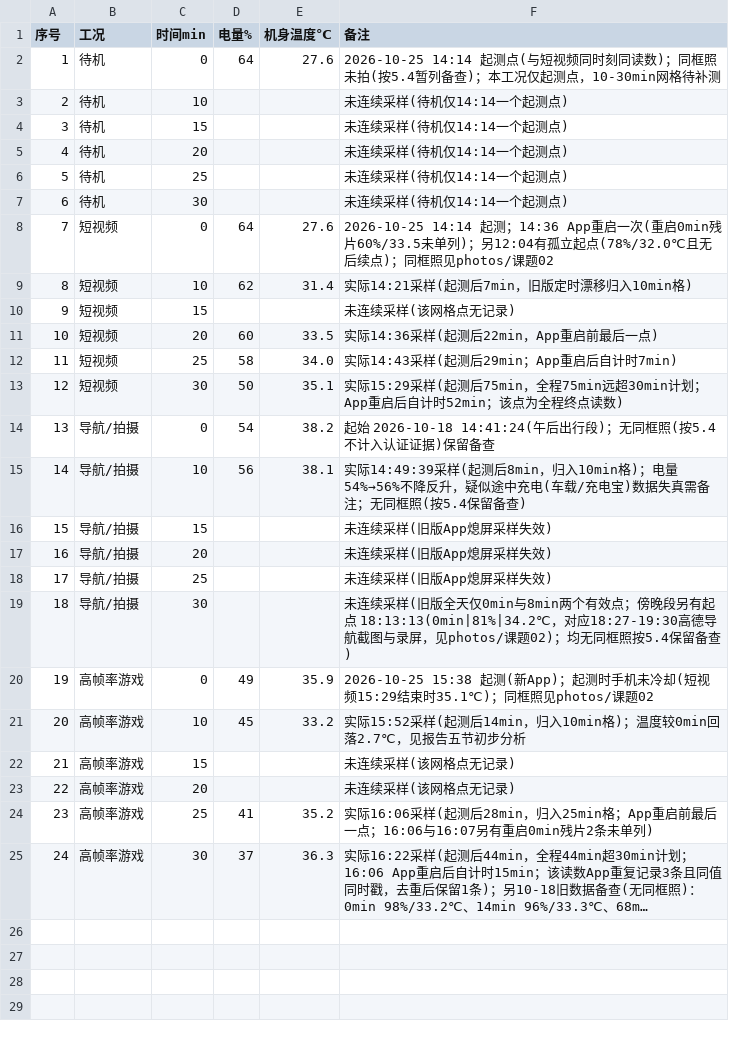
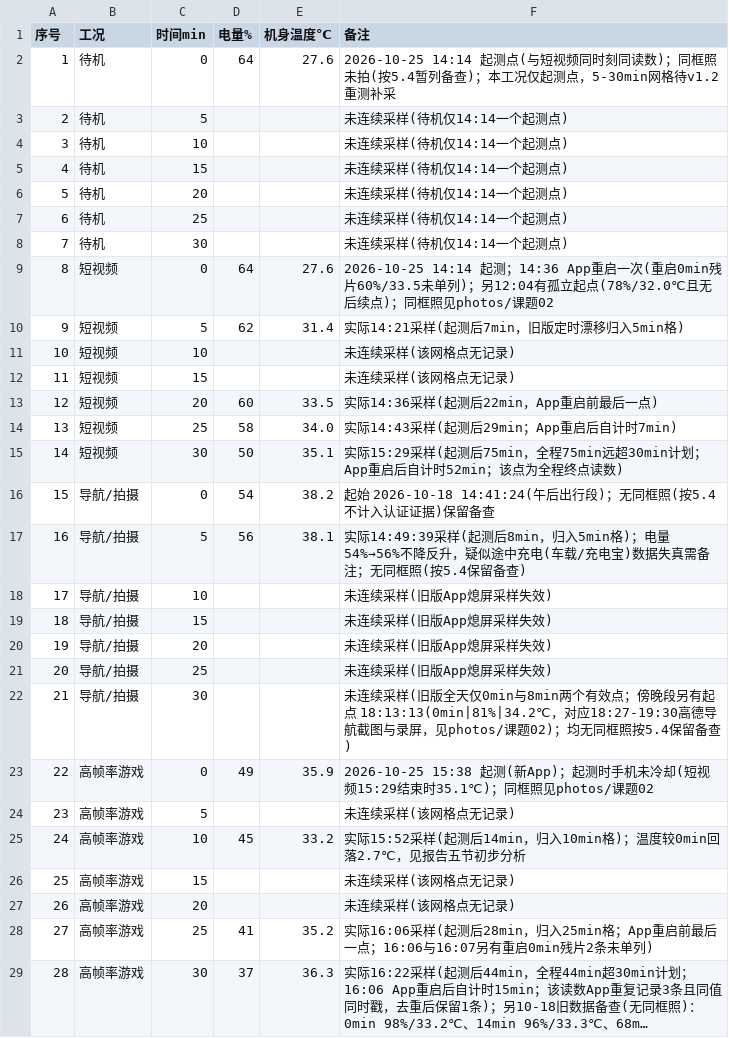
Before and after one commit to W137191/ICEC-2026-0183-ZhangJunming, a CSV file: 01-Field-Discovery/raw_data/课题02-手机发热/发热掉电原始记录.csv, drawn as a sheet; long unchanged cells end in …; addresses are those after the commit; the diff names each change by its address in the sheet, - before the commit and + after, or states it on an @@ line.

```diff
--- a/01-Field-Discovery/raw_data/课题02-手机发热/发热掉电原始记录.csv
+++ b/01-Field-Discovery/raw_data/课题02-手机发热/发热掉电原始记录.csv
-F2 (备注): …起测点，10-30min网格待补测
+F2 (备注): …起测点，5-30min网格待v1.2重测补采
+row 3: 2 | 待机 | 5 |  |  | 未连续采样(待机仅14:14一个起测点)
@@ column A (序号) renumbered from row 4 down @@
-C10 (时间min): 10
+C10 (时间min): 5
-F10 (备注): 实际14:21采样(起测后7min，旧版定时漂移归入10min格)
+F10 (备注): 实际14:21采样(起测后7min，旧版定时漂移归入5min格)
+row 11: 10 | 短视频 | 10 |  |  | 未连续采样(该网格点无记录)
-C17 (时间min): 10
+C17 (时间min): 5
-F17 (备注): …8min，归入10min格)；电…
+F17 (备注): …8min，归入5min格)；电…
+row 18: 17 | 导航/拍摄 | 10 |  |  | 未连续采样(旧版App熄屏采样失效)
+row 24: 23 | 高帧率游戏 | 5 |  |  | 未连续采样(该网格点无记录)
```
Also changed, not shown: 5 other files.
